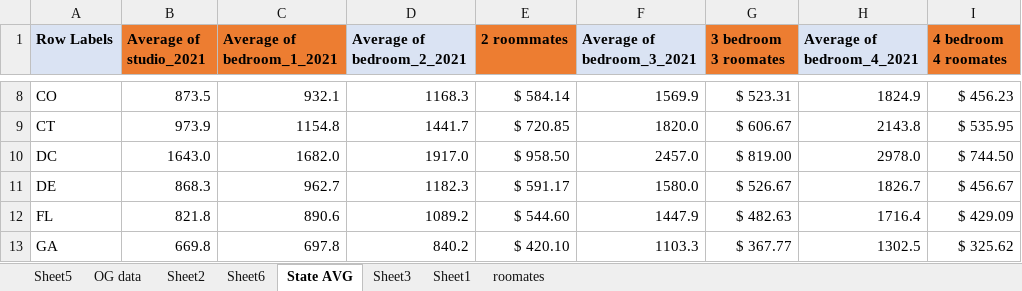
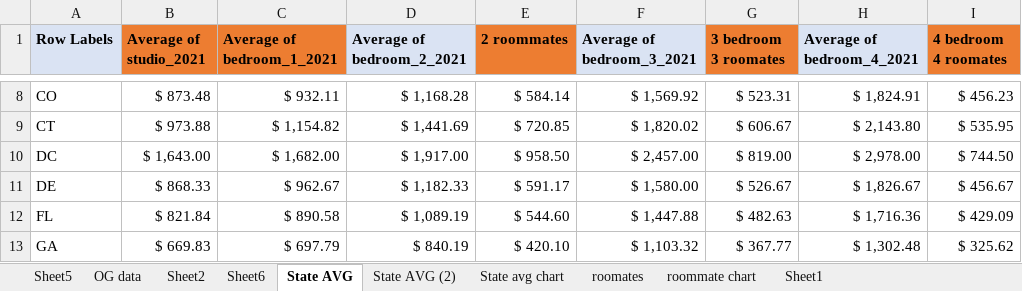
Before and after one commit to Boot-Team-7/project_1_materials, an Excel workbook: William/rent20-22.xlsx, sheet State AVG, drawn as a sheet; only a part is shown, gaps mark what is left out; values as stored, in another font and other column widths than the file's, no borders; the diff covers the shown part only; the diff names each change by its address in the sheet, - before the commit and + after, or states it on an @@ line.

```diff
--- a/William/rent20-22.xlsx (sheet State AVG)
+++ b/William/rent20-22.xlsx (sheet State AVG)
-sheet tab: Sheet3
+sheet tab: roommate chart
+sheet tab: State AVG (2)
+sheet tab: State avg chart
@@ sheet tab order changed: Sheet5 | OG data | Sheet2 | Sheet6 | State AVG | State AVG (2) | State avg chart | roomates | roommate chart | Sheet1 @@
-B8 (Average of studio_2021): 873.5
+B8 (Average of studio_2021): $ 873.48
-C8 (Average of bedroom_1_2021): 932.1
+C8 (Average of bedroom_1_2021): $ 932.11
-D8 (Average of bedroom_2_2021): 1168.3
+D8 (Average of bedroom_2_2021): $ 1,168.28
-F8 (Average of bedroom_3_2021): 1569.9
+F8 (Average of bedroom_3_2021): $ 1,569.92
-H8 (Average of bedroom_4_2021): 1824.9
+H8 (Average of bedroom_4_2021): $ 1,824.91
-B9 (Average of studio_2021): 973.9
+B9 (Average of studio_2021): $ 973.88
-C9 (Average of bedroom_1_2021): 1154.8
+C9 (Average of bedroom_1_2021): $ 1,154.82
-D9 (Average of bedroom_2_2021): 1441.7
+D9 (Average of bedroom_2_2021): $ 1,441.69
-F9 (Average of bedroom_3_2021): 1820.0
+F9 (Average of bedroom_3_2021): $ 1,820.02
-H9 (Average of bedroom_4_2021): 2143.8
+H9 (Average of bedroom_4_2021): $ 2,143.80
-B10 (Average of studio_2021): 1643.0
+B10 (Average of studio_2021): $ 1,643.00
-C10 (Average of bedroom_1_2021): 1682.0
+C10 (Average of bedroom_1_2021): $ 1,682.00
-D10 (Average of bedroom_2_2021): 1917.0
+D10 (Average of bedroom_2_2021): $ 1,917.00
-F10 (Average of bedroom_3_2021): 2457.0
+F10 (Average of bedroom_3_2021): $ 2,457.00
-H10 (Average of bedroom_4_2021): 2978.0
+H10 (Average of bedroom_4_2021): $ 2,978.00
-B11 (Average of studio_2021): 868.3
+B11 (Average of studio_2021): $ 868.33
-C11 (Average of bedroom_1_2021): 962.7
+C11 (Average of bedroom_1_2021): $ 962.67
-D11 (Average of bedroom_2_2021): 1182.3
+D11 (Average of bedroom_2_2021): $ 1,182.33
-F11 (Average of bedroom_3_2021): 1580.0
+F11 (Average of bedroom_3_2021): $ 1,580.00
-H11 (Average of bedroom_4_2021): 1826.7
+H11 (Average of bedroom_4_2021): $ 1,826.67
-B12 (Average of studio_2021): 821.8
+B12 (Average of studio_2021): $ 821.84
-C12 (Average of bedroom_1_2021): 890.6
+C12 (Average of bedroom_1_2021): $ 890.58
-D12 (Average of bedroom_2_2021): 1089.2
+D12 (Average of bedroom_2_2021): $ 1,089.19
-F12 (Average of bedroom_3_2021): 1447.9
+F12 (Average of bedroom_3_2021): $ 1,447.88
-H12 (Average of bedroom_4_2021): 1716.4
+H12 (Average of bedroom_4_2021): $ 1,716.36
-B13 (Average of studio_2021): 669.8
+B13 (Average of studio_2021): $ 669.83
-C13 (Average of bedroom_1_2021): 697.8
+C13 (Average of bedroom_1_2021): $ 697.79
-D13 (Average of bedroom_2_2021): 840.2
+D13 (Average of bedroom_2_2021): $ 840.19
-F13 (Average of bedroom_3_2021): 1103.3
+F13 (Average of bedroom_3_2021): $ 1,103.32
-H13 (Average of bedroom_4_2021): 1302.5
+H13 (Average of bedroom_4_2021): $ 1,302.48
```
Also changed, not shown: 250 edited cells elsewhere in this sheet, sheet roomates, sheet roommate chart, sheet Sheet6, charts or pictures, 3 other files.
